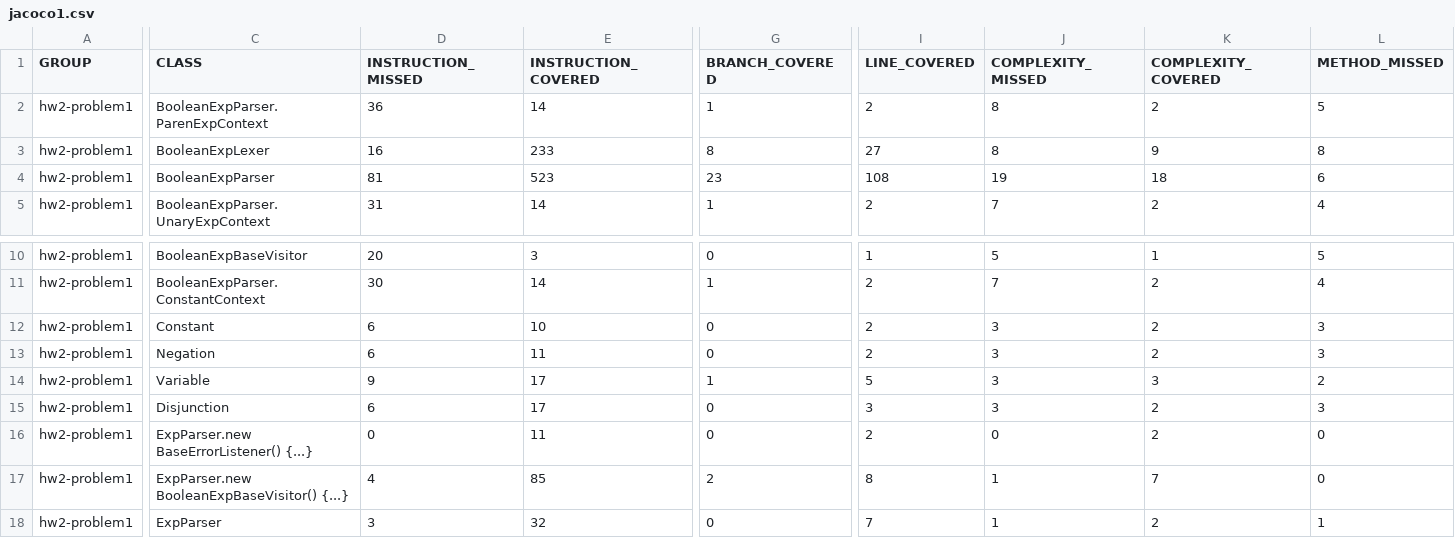
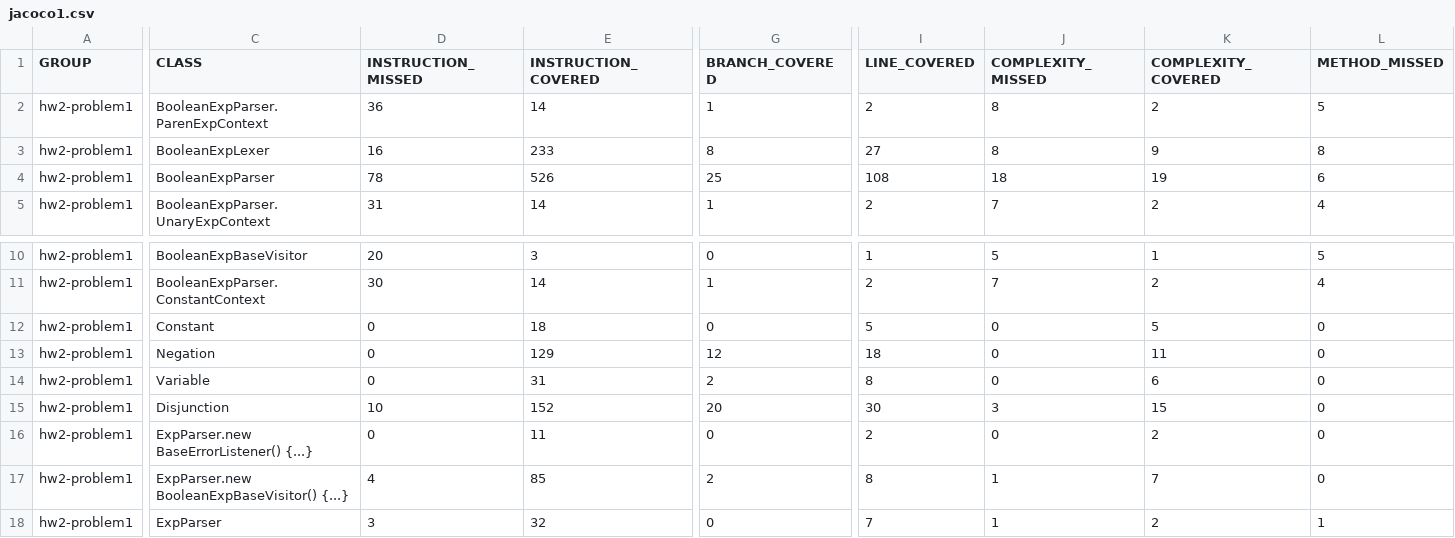
Before and after one commit to khkim6040/homework2, a CSV file: jacoco1.csv, drawn as a sheet; only a part is shown, gaps mark what is left out; the diff covers the shown part only; the diff names each change by its address in the sheet, - before the commit and + after, or states it on an @@ line.

Commit message:
Docs: Update hw2-problem2.md, jacoco.csv files

```diff
--- a/jacoco1.csv
+++ b/jacoco1.csv
-D4 (INSTRUCTION_MISSED): 81
+D4 (INSTRUCTION_MISSED): 78
-E4 (INSTRUCTION_COVERED): 523
+E4 (INSTRUCTION_COVERED): 526
-G4 (BRANCH_COVERED): 23
+G4 (BRANCH_COVERED): 25
-J4 (COMPLEXITY_MISSED): 19
+J4 (COMPLEXITY_MISSED): 18
-K4 (COMPLEXITY_COVERED): 18
+K4 (COMPLEXITY_COVERED): 19
-D12:D13 (INSTRUCTION_MISSED): 6
+D12:D13 (INSTRUCTION_MISSED): 0
-E12 (INSTRUCTION_COVERED): 10
+E12 (INSTRUCTION_COVERED): 18
-I12 (LINE_COVERED): 2
+I12 (LINE_COVERED): 5
-J12:J14 (COMPLEXITY_MISSED): 3
+J12:J14 (COMPLEXITY_MISSED): 0
-K12 (COMPLEXITY_COVERED): 2
+K12 (COMPLEXITY_COVERED): 5
-L12:L13 (METHOD_MISSED): 3
+L12:L13 (METHOD_MISSED): 0
-E13 (INSTRUCTION_COVERED): 11
+E13 (INSTRUCTION_COVERED): 129
-G13 (BRANCH_COVERED): 0
+G13 (BRANCH_COVERED): 12
-I13 (LINE_COVERED): 2
+I13 (LINE_COVERED): 18
-K13 (COMPLEXITY_COVERED): 2
+K13 (COMPLEXITY_COVERED): 11
-D14 (INSTRUCTION_MISSED): 9
+D14 (INSTRUCTION_MISSED): 0
-E14 (INSTRUCTION_COVERED): 17
+E14 (INSTRUCTION_COVERED): 31
-G14 (BRANCH_COVERED): 1
+G14 (BRANCH_COVERED): 2
-I14 (LINE_COVERED): 5
+I14 (LINE_COVERED): 8
-K14 (COMPLEXITY_COVERED): 3
+K14 (COMPLEXITY_COVERED): 6
-L14 (METHOD_MISSED): 2
+L14 (METHOD_MISSED): 0
-D15 (INSTRUCTION_MISSED): 6
+D15 (INSTRUCTION_MISSED): 10
-E15 (INSTRUCTION_COVERED): 17
+E15 (INSTRUCTION_COVERED): 152
-G15 (BRANCH_COVERED): 0
+G15 (BRANCH_COVERED): 20
-I15 (LINE_COVERED): 3
+I15 (LINE_COVERED): 30
-K15 (COMPLEXITY_COVERED): 2
+K15 (COMPLEXITY_COVERED): 15
-L15 (METHOD_MISSED): 3
+L15 (METHOD_MISSED): 0
```
Also changed, not shown: 19 edited cells elsewhere in this file, 2 other files.
